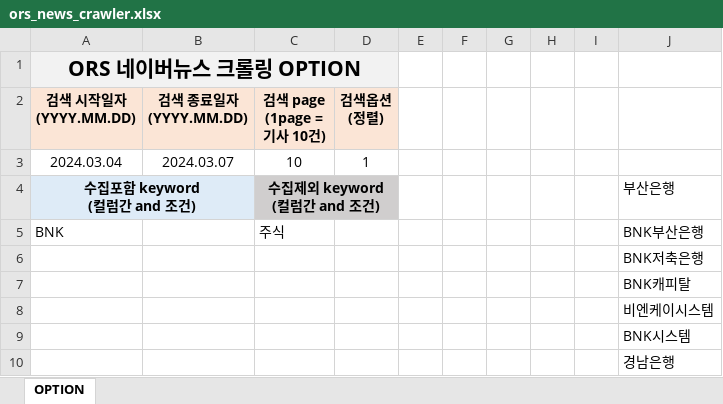
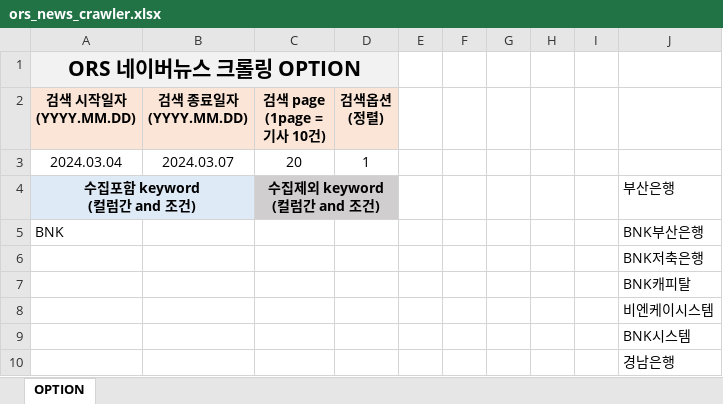
Before and after one commit to git-makenx/ors_news, an Excel workbook: ors_news_crawler.xlsx, sheet OPTION, drawn as a sheet; values as stored, in another font and other column widths than the file's, no borders; the diff names each change by its address in the sheet, - before the commit and + after, or states it on an @@ line.

Commit message:
군집분석 데모

```diff
--- a/ors_news_crawler.xlsx (sheet OPTION)
+++ b/ors_news_crawler.xlsx (sheet OPTION)
-C3 (검색 page (1page = 기사 10건)): 10
+C3 (검색 page (1page = 기사 10건)): 20
-C5 (검색 page (1page = 기사 10건)): 주식
+C5 (검색 page (1page = 기사 10건)): (empty)
```
